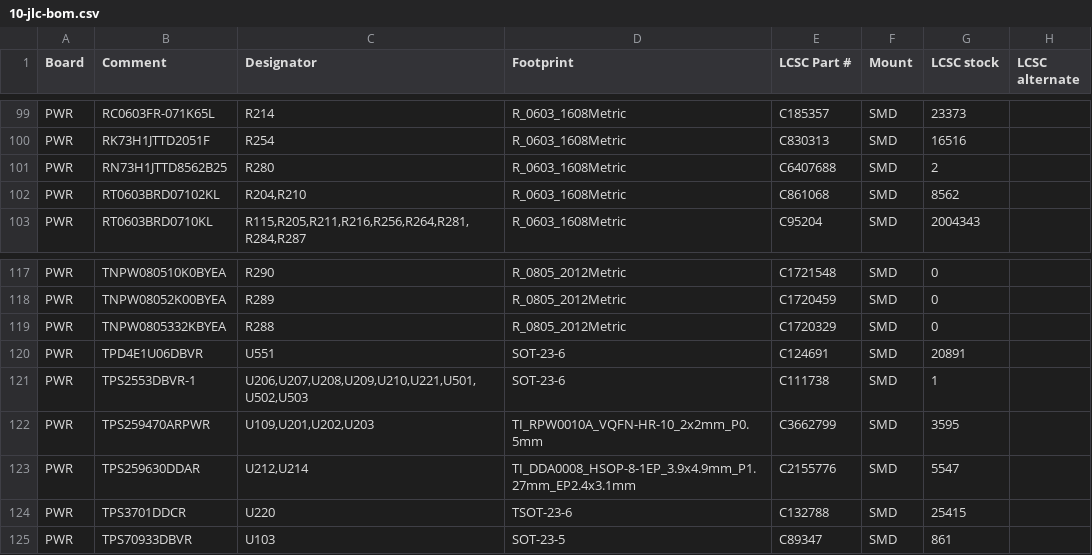
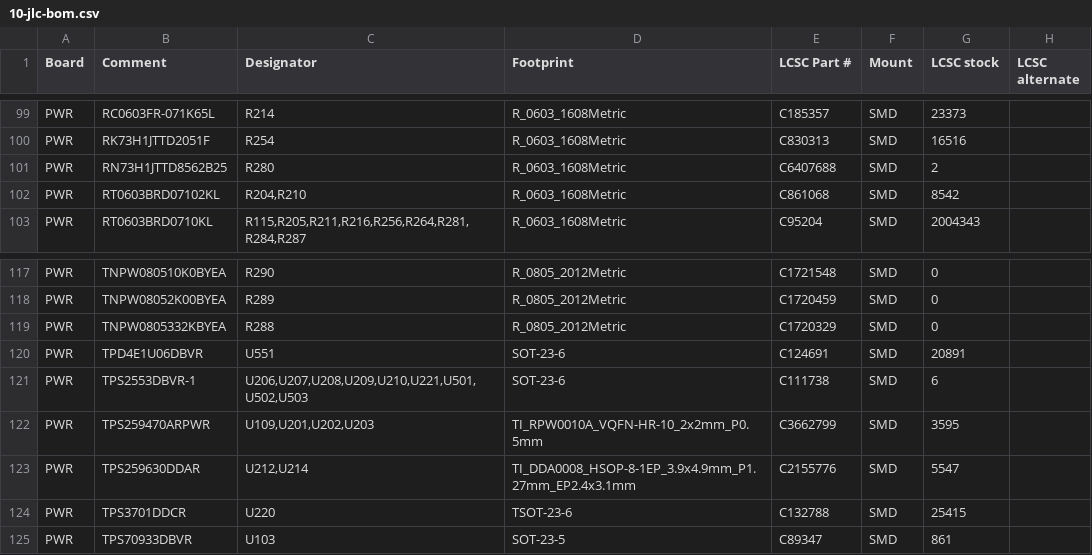
Before and after one commit to lizbeth307/lizbeth307, a CSV file: sat-receiver-audit/build/10-jlc-bom.csv, drawn as a sheet; only a part is shown, gaps mark what is left out.

```diff
--- a/sat-receiver-audit/build/10-jlc-bom.csv
+++ b/sat-receiver-audit/build/10-jlc-bom.csv
@@ -101,3 +101,3 @@
 "PWR","RN73H1JTTD8562B25","R280","R_0603_1608Metric","C6407688","SMD","2",""
-"PWR","RT0603BRD07102KL","R204,R210","R_0603_1608Metric","C861068","SMD","8562",""
+"PWR","RT0603BRD07102KL","R204,R210","R_0603_1608Metric","C861068","SMD","8542",""
 "PWR","RT0603BRD0710KL","R115,R205,R211,R216,R256,R264,R281,R284,R287","R_0603_1608Metric","C95204","SMD","2004343",""
@@ -120,3 +120,3 @@
 "PWR","TPD4E1U06DBVR","U551","SOT-23-6","C124691","SMD","20891",""
-"PWR","TPS2553DBVR-1","U206,U207,U208,U209,U210,U221,U501,U502,U503","SOT-23-6","C111738","SMD","1",""
+"PWR","TPS2553DBVR-1","U206,U207,U208,U209,U210,U221,U501,U502,U503","SOT-23-6","C111738","SMD","6",""
 "PWR","TPS259470ARPWR","U109,U201,U202,U203","TI_RPW0010A_VQFN-HR-10_2x2mm_P0.5mm","C3662799","SMD","3595",""
```
Also changed, not shown: sat-receiver-audit/build/10-zakupivlia.csv, 4 other files.
